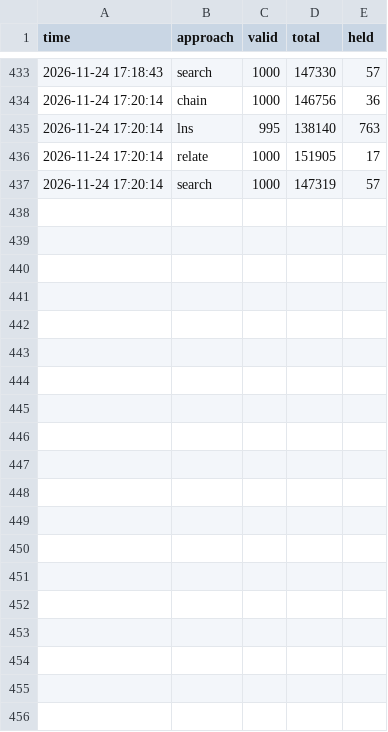
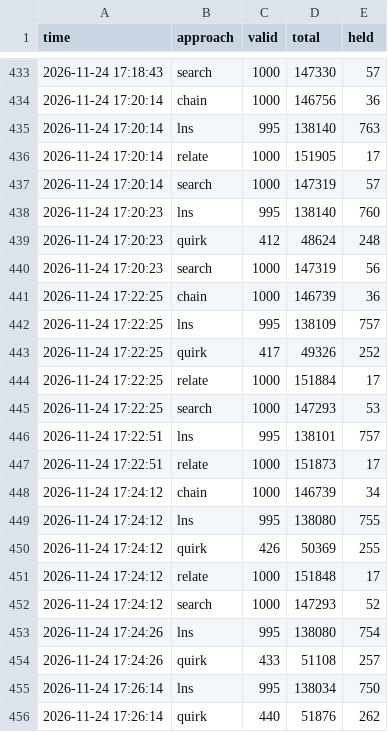
Before and after one commit to Chan-b0b/Santa2026, a CSV file: board/approaches.csv, drawn as a sheet; only a part is shown, gaps mark what is left out; the diff covers the shown part only.

Commit message:
board: 총점 136967

```diff
--- a/board/approaches.csv
+++ b/board/approaches.csv
@@ -437 +437,20 @@ time,approach,valid,total,held
 2026-11-24 17:20:14,search,1000,147319,57
+2026-11-24 17:20:23,lns,995,138140,760
+2026-11-24 17:20:23,quirk,412,48624,248
+2026-11-24 17:20:23,search,1000,147319,56
+2026-11-24 17:22:25,chain,1000,146739,36
+2026-11-24 17:22:25,lns,995,138109,757
+2026-11-24 17:22:25,quirk,417,49326,252
+2026-11-24 17:22:25,relate,1000,151884,17
+2026-11-24 17:22:25,search,1000,147293,53
+2026-11-24 17:22:51,lns,995,138101,757
+2026-11-24 17:22:51,relate,1000,151873,17
+2026-11-24 17:24:12,chain,1000,146739,34
+2026-11-24 17:24:12,lns,995,138080,755
+2026-11-24 17:24:12,quirk,426,50369,255
+2026-11-24 17:24:12,relate,1000,151848,17
+2026-11-24 17:24:12,search,1000,147293,52
+2026-11-24 17:24:26,lns,995,138080,754
+2026-11-24 17:24:26,quirk,433,51108,257
+2026-11-24 17:26:14,lns,995,138034,750
+2026-11-24 17:26:14,quirk,440,51876,262
```
Also changed, not shown: 11 added rows elsewhere in this file, board/history.csv, board/matrix.csv, 1 other file.
